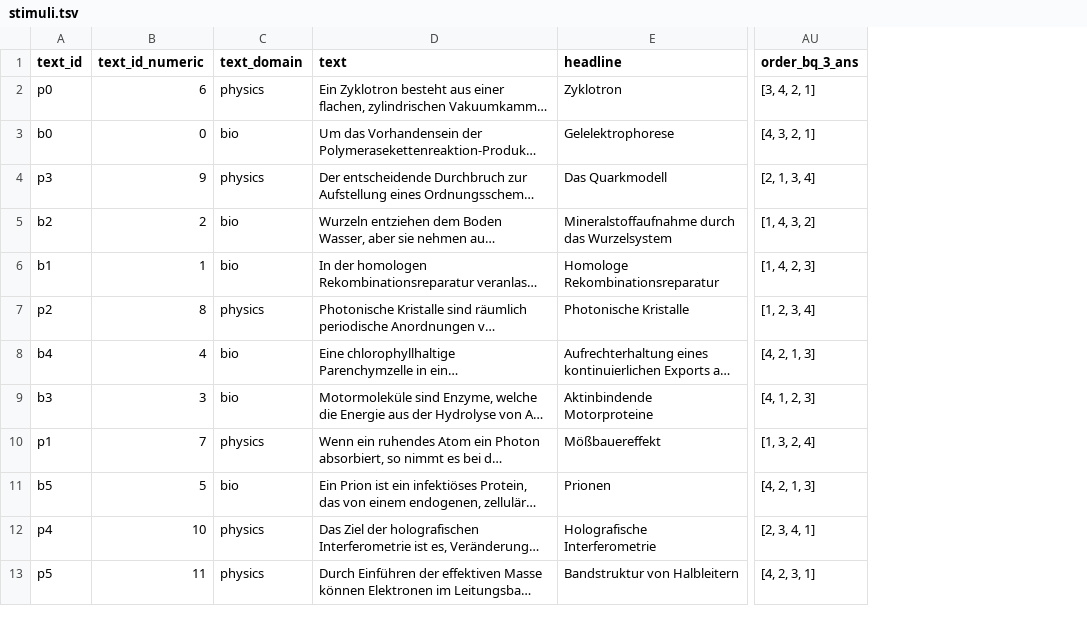
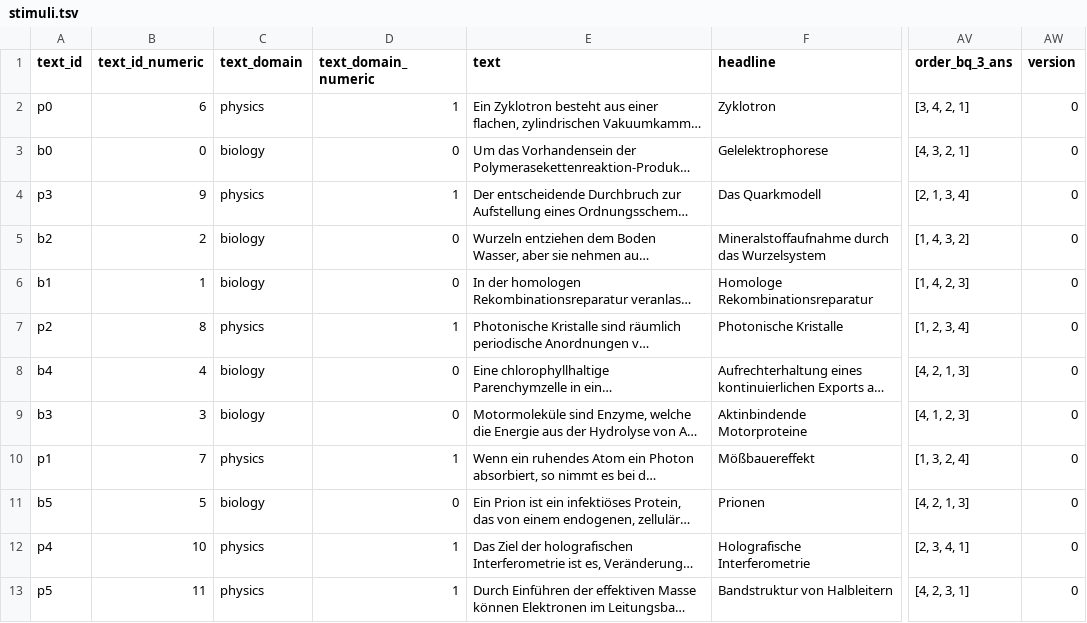
Before and after one commit to DiLi-Lab/PoTeC, a TSV file: stimuli/stimuli/stimuli.tsv, drawn as a sheet; only a part is shown, gaps mark what is left out; long unchanged cells end in …; the diff names each change by its address in the sheet, - before the commit and + after, or states it on an @@ line.

Commit message:
add fixation correction

```diff
--- a/stimuli/stimuli/stimuli.tsv
+++ b/stimuli/stimuli/stimuli.tsv
+column D (text_domain_numeric), rows 2-13: 1 | 0 | 1 | 0 | 0 | 1 | 0 | 0 | 1 | 0 | 1 | 1
+column AW (version), rows 2-13: all 0
-C3 (text_domain): bio
+C3 (text_domain): biology
-C5:C6 (text_domain): bio
+C5:C6 (text_domain): biology
-C8:C9 (text_domain): bio
+C8:C9 (text_domain): biology
-C11 (text_domain): bio
+C11 (text_domain): biology
```
Also changed, not shown: additional_scripts/codebook_texts.tsv, 15 other files.
